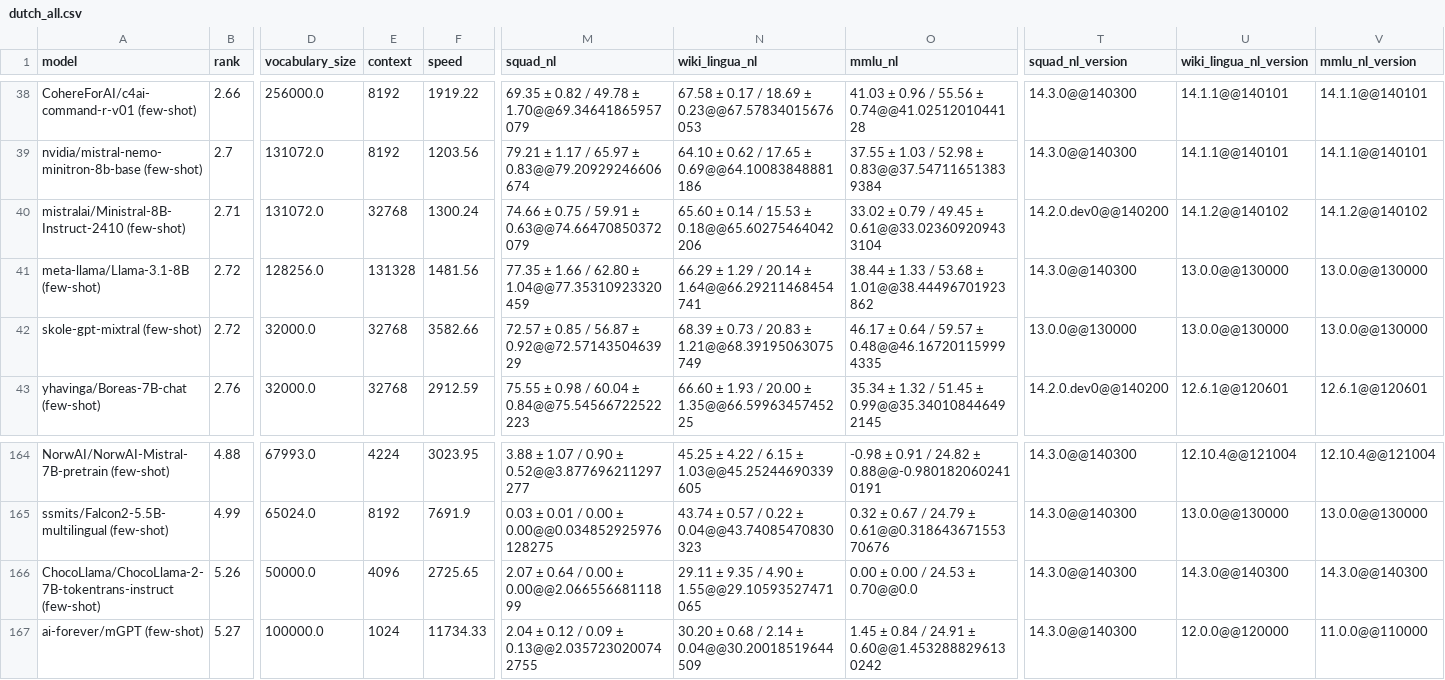
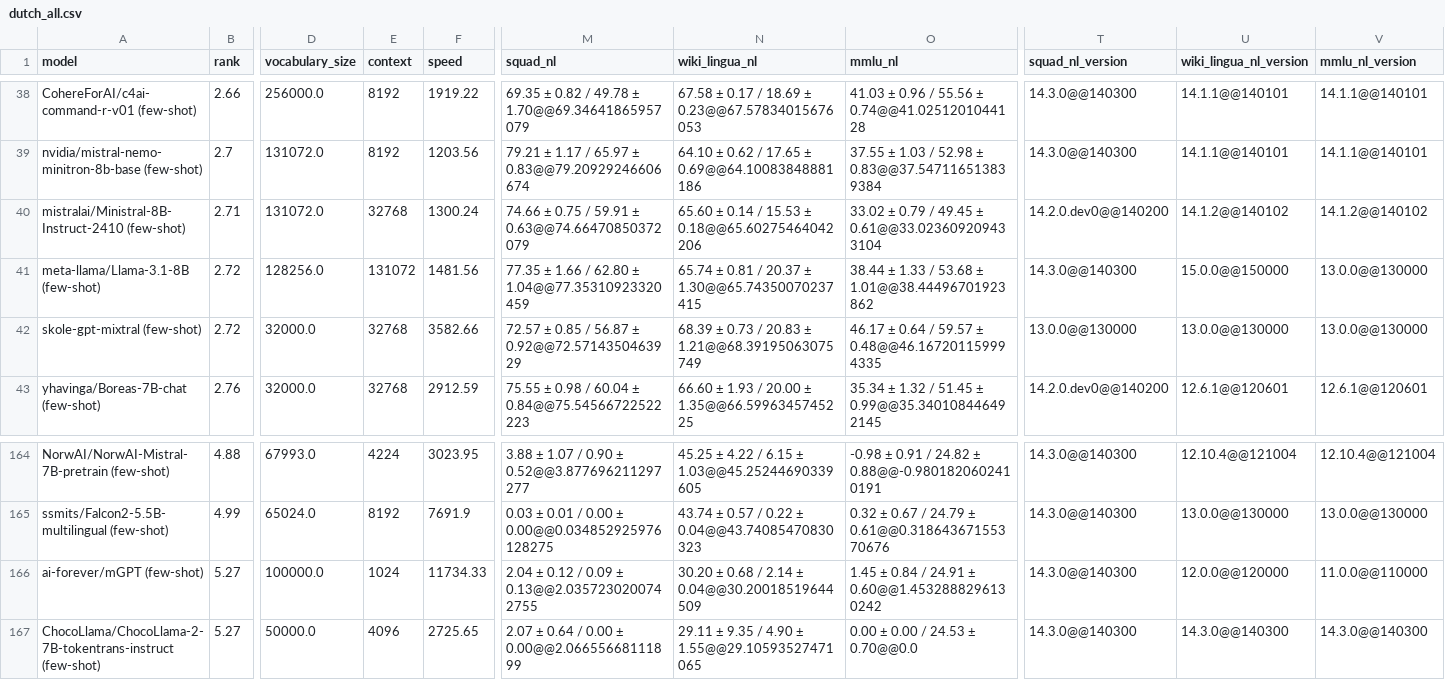
Before and after one commit to viggo-gascou/leaderboards, a CSV file: leaderboards/dutch_all.csv, drawn as a sheet; only a part is shown, gaps mark what is left out; removed rows and columns are numbered as before the commit, all else as after; rows hold the shown columns only; the diff names each change by its address in the sheet, - before the commit and + after, or states it on an @@ line.

```diff
--- a/leaderboards/dutch_all.csv
+++ b/leaderboards/dutch_all.csv
-E41 (context): 131328
+E41 (context): 131072
-N41 (wiki_lingua_nl): 66.29 ± 1.29 / 20.14 ± 1.64@@66.29211468454741
+N41 (wiki_lingua_nl): 65.74 ± 0.81 / 20.37 ± 1.30@@65.74350070237415
-U41 (wiki_lingua_nl_version): 13.0.0@@130000
+U41 (wiki_lingua_nl_version): 15.0.0@@150000
-row 166: ChocoLlama/ChocoLlama-2-7B-tokentrans-instruct (few-shot) | 5.26 | 50000.0 | 4096 | 2725.65 | 2.07 ± 0.64 / 0.00 ± 0.00@@2.06655668111899 | 29.11 ± 9.35 / 4.90 ± 1.55@@29.10593527471065 | 0.00 ± 0.00 / 24.53 ± 0.70@@0.0 | 14.3.0@@140300 | 14.3.0@@140300 | 14.3.0@@140300
+row 167: ChocoLlama/ChocoLlama-2-7B-tokentrans-instruct (few-shot) | 5.27 | 50000.0 | 4096 | 2725.65 | 2.07 ± 0.64 / 0.00 ± 0.00@@2.06655668111899 | 29.11 ± 9.35 / 4.90 ± 1.55@@29.10593527471065 | 0.00 ± 0.00 / 24.53 ± 0.70@@0.0 | 14.3.0@@140300 | 14.3.0@@140300 | 14.3.0@@140300
```
Also changed, not shown: leaderboards/danish_nlu.csv, leaderboards/dutch_nlu.csv, 27 other files.
